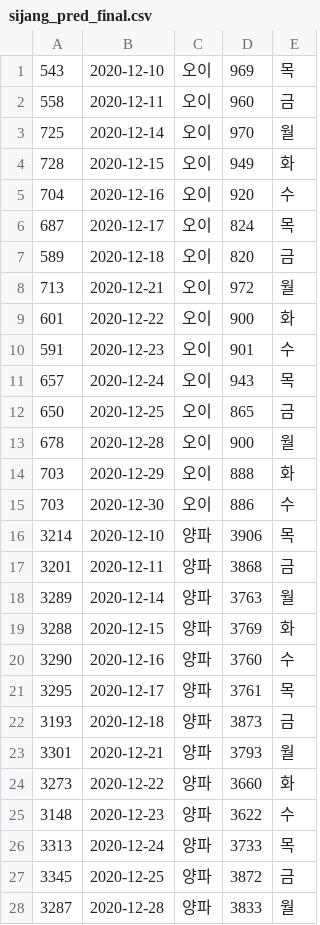
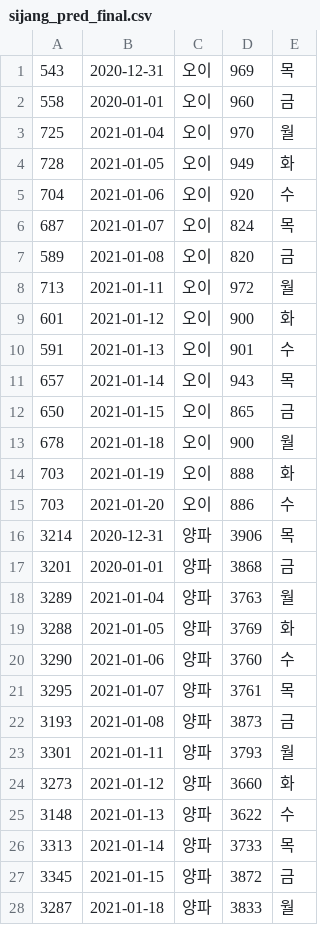
Before and after one commit to sc303030/finalExam02, a CSV file: djangofinal/static/sijang_pred_final.csv, drawn as a sheet; only a part is shown; the diff covers the shown part only.

```diff
--- a/djangofinal/static/sijang_pred_final.csv
+++ b/djangofinal/static/sijang_pred_final.csv
@@ -1,28 +1,28 @@
-543,2020-12-10,오이,969,목
-558,2020-12-11,오이,960,금
-725,2020-12-14,오이,970,월
-728,2020-12-15,오이,949,화
-704,2020-12-16,오이,920,수
-687,2020-12-17,오이,824,목
-589,2020-12-18,오이,820,금
-713,2020-12-21,오이,972,월
-601,2020-12-22,오이,900,화
-591,2020-12-23,오이,901,수
-657,2020-12-24,오이,943,목
-650,2020-12-25,오이,865,금
-678,2020-12-28,오이,900,월
-703,2020-12-29,오이,888,화
-703,2020-12-30,오이,886,수
-3214,2020-12-10,양파,3906,목
-3201,2020-12-11,양파,3868,금
-3289,2020-12-14,양파,3763,월
-3288,2020-12-15,양파,3769,화
-3290,2020-12-16,양파,3760,수
-3295,2020-12-17,양파,3761,목
-3193,2020-12-18,양파,3873,금
-3301,2020-12-21,양파,3793,월
-3273,2020-12-22,양파,3660,화
-3148,2020-12-23,양파,3622,수
-3313,2020-12-24,양파,3733,목
-3345,2020-12-25,양파,3872,금
-3287,2020-12-28,양파,3833,월
+543,2020-12-31,오이,969,목
+558,2020-01-01,오이,960,금
+725,2021-01-04,오이,970,월
+728,2021-01-05,오이,949,화
+704,2021-01-06,오이,920,수
+687,2021-01-07,오이,824,목
+589,2021-01-08,오이,820,금
+713,2021-01-11,오이,972,월
+601,2021-01-12,오이,900,화
+591,2021-01-13,오이,901,수
+657,2021-01-14,오이,943,목
+650,2021-01-15,오이,865,금
+678,2021-01-18,오이,900,월
+703,2021-01-19,오이,888,화
+703,2021-01-20,오이,886,수
+3214,2020-12-31,양파,3906,목
+3201,2020-01-01,양파,3868,금
+3289,2021-01-04,양파,3763,월
+3288,2021-01-05,양파,3769,화
+3290,2021-01-06,양파,3760,수
+3295,2021-01-07,양파,3761,목
+3193,2021-01-08,양파,3873,금
+3301,2021-01-11,양파,3793,월
+3273,2021-01-12,양파,3660,화
+3148,2021-01-13,양파,3622,수
+3313,2021-01-14,양파,3733,목
+3345,2021-01-15,양파,3872,금
+3287,2021-01-18,양파,3833,월
```
Also changed, not shown: 47 edited cells elsewhere in this file, 1 other file.
